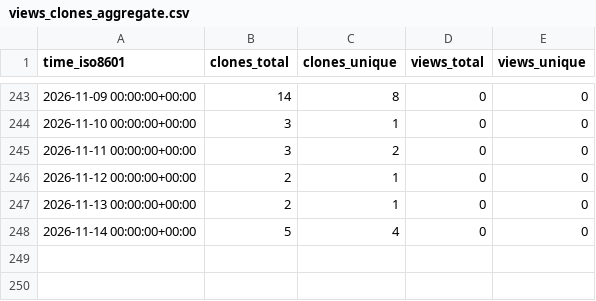
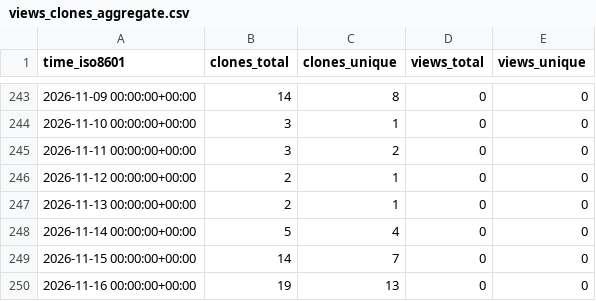
Before and after one commit to arikusi/repo-stats, a CSV file: arikusi/arikusi/ghrs-data/views_clones_aggregate.csv, drawn as a sheet; only a part is shown, gaps mark what is left out; the diff names each change by its address in the sheet, - before the commit and + after, or states it on an @@ line.

```diff
--- a/arikusi/arikusi/ghrs-data/views_clones_aggregate.csv
+++ b/arikusi/arikusi/ghrs-data/views_clones_aggregate.csv
+row 249: 2026-11-15 00:00:00+00:00 | 14 | 7 | 0 | 0
+row 250: 2026-11-16 00:00:00+00:00 | 19 | 13 | 0 | 0
```
Also changed, not shown: 1 other file.
